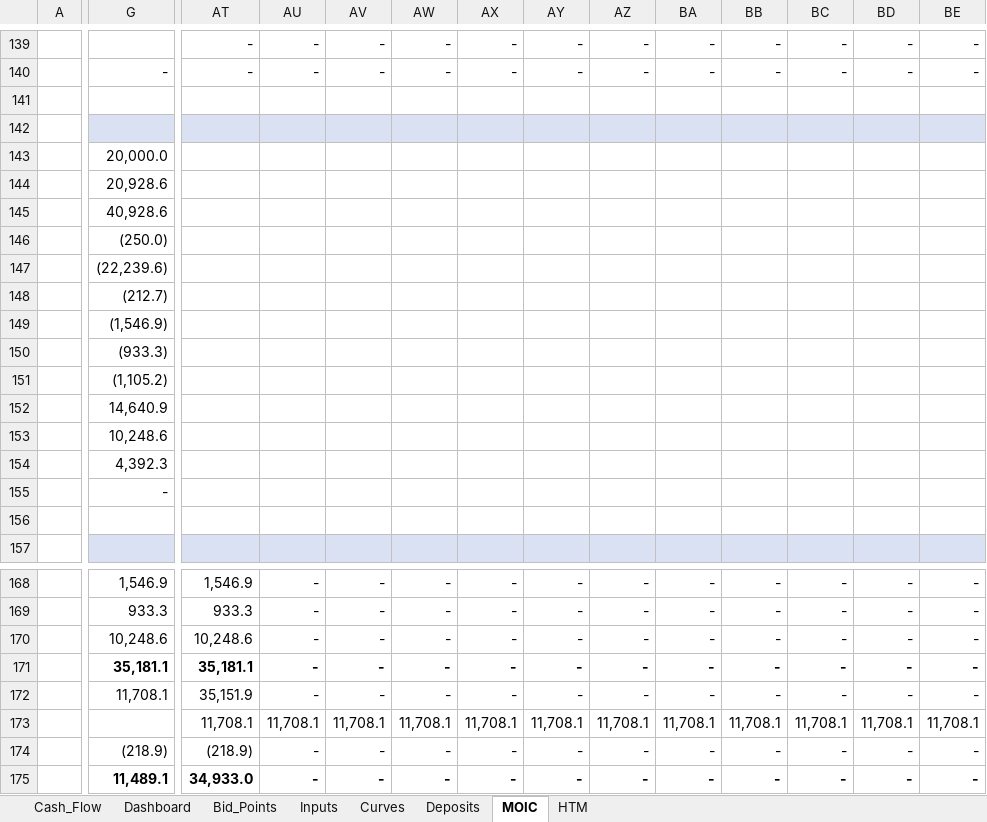
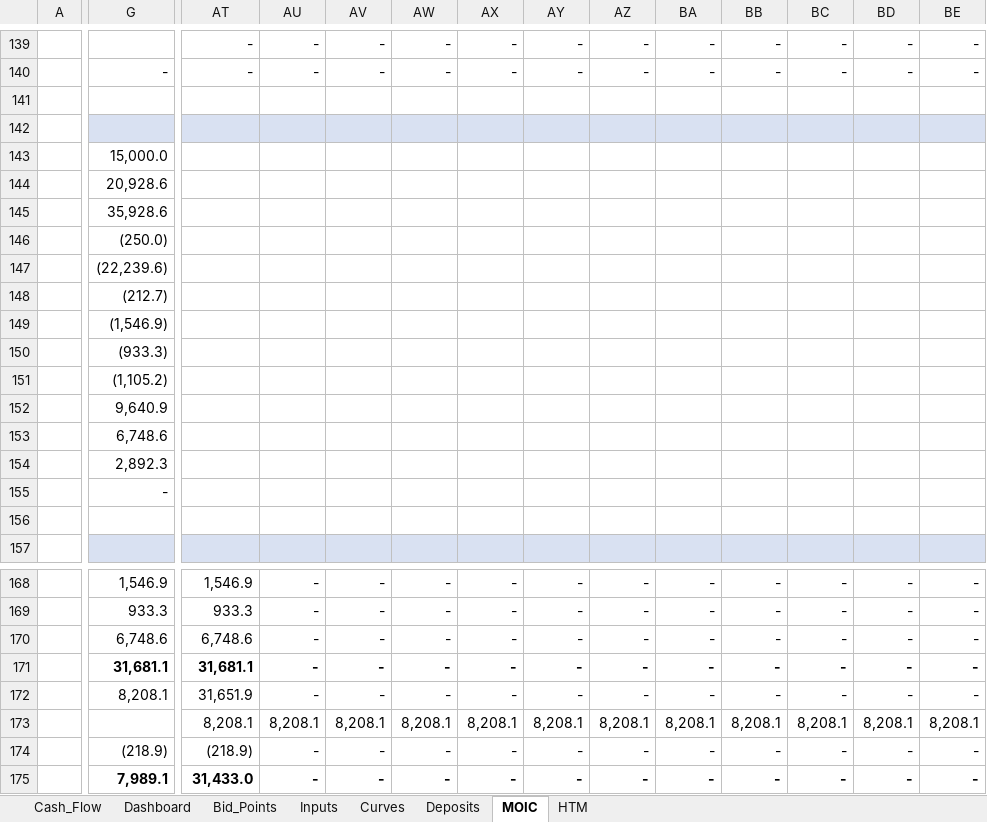
Before and after one commit to ZalanZad/FEP_modeller, an Excel workbook: projects/bora_v5_summary/out/Bora_model_RTB_COD_HTM.xlsm, sheet MOIC, drawn as a sheet; only a part is shown, gaps mark what is left out; values as stored, in another font and other column widths than the file's, no borders; 1 other sheet too large or unreadable and not compared; the diff covers the shown part only; the diff names each change by its address in the sheet, - before the commit and + after, or states it on an @@ line.

```diff
--- a/projects/bora_v5_summary/out/Bora_model_RTB_COD_HTM.xlsm (sheet MOIC)
+++ b/projects/bora_v5_summary/out/Bora_model_RTB_COD_HTM.xlsm (sheet MOIC)
-G143: 20,000.0
+G143: 15,000.0
-G145: 40,928.6
+G145: 35,928.6
-G152: 14,640.9
+G152: 9,640.9
-G153: 10,248.6
+G153: 6,748.6
-G154: 4,392.3
+G154: 2,892.3
-G170: 10,248.6
+G170: 6,748.6
-AT170: 10,248.6
+AT170: 6,748.6
-G171: 35,181.1
+G171: 31,681.1
-AT171: 35,181.1
+AT171: 31,681.1
-G172: 11,708.1
+G172: 8,208.1
-AT172: 35,151.9
+AT172: 31,651.9
-AT173: 11,708.1
+AT173: 8,208.1
-AU173: 11,708.1
+AU173: 8,208.1
-AV173: 11,708.1
+AV173: 8,208.1
-AW173: 11,708.1
+AW173: 8,208.1
-AX173: 11,708.1
+AX173: 8,208.1
-AY173: 11,708.1
+AY173: 8,208.1
-AZ173: 11,708.1
+AZ173: 8,208.1
-BA173: 11,708.1
+BA173: 8,208.1
-BB173: 11,708.1
+BB173: 8,208.1
-BC173: 11,708.1
+BC173: 8,208.1
-BD173: 11,708.1
+BD173: 8,208.1
-BE173: 11,708.1
+BE173: 8,208.1
-G175: 11,489.1
+G175: 7,989.1
-AT175: 34,933.0
+AT175: 31,433.0
```
Also changed, not shown: 123 edited cells elsewhere in this sheet, sheet HTM, sheet Bid_Points, sheet Cash_Flow, sheet Inputs, formulas that keep their value, hidden cells, 5 other files.
